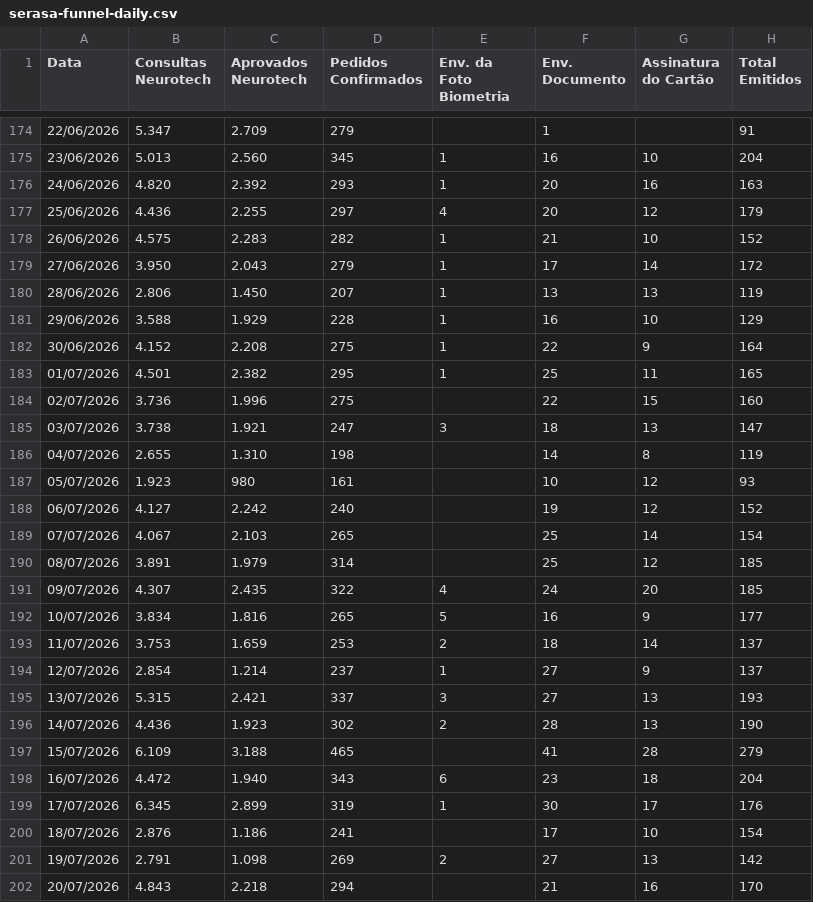
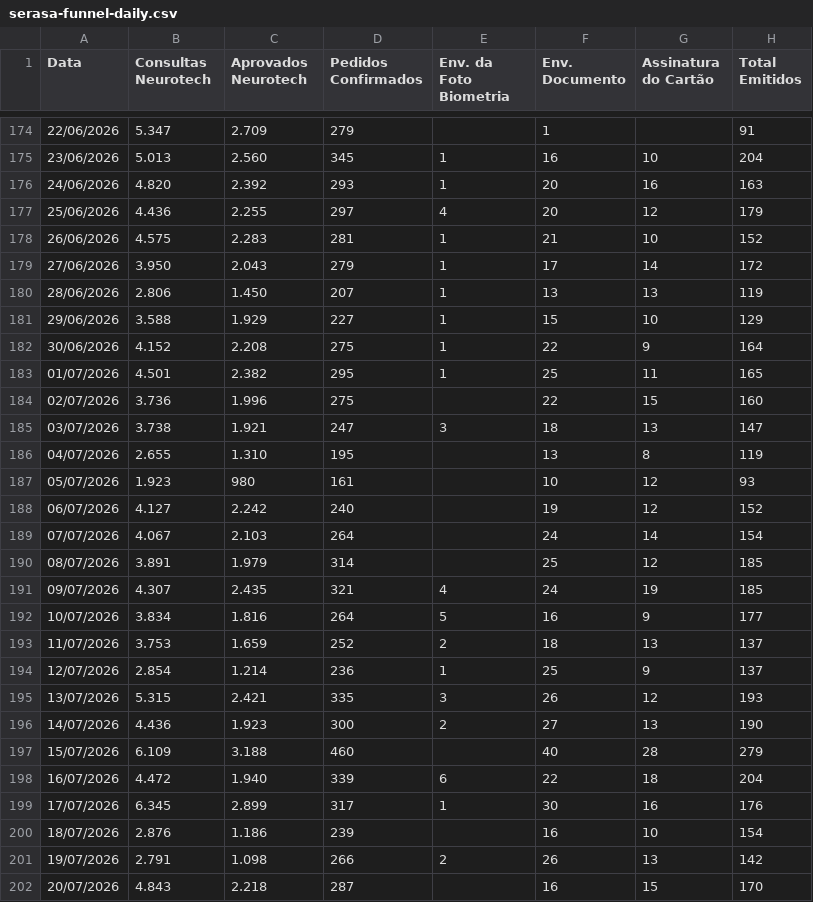
Before and after one commit to GrowthAfinz/GaaS-Framework-Afinz, a CSV file: public/data/serasa-funnel-daily.csv, drawn as a sheet; only a part is shown, gaps mark what is left out; the diff covers the shown part only.

```diff
--- a/public/data/serasa-funnel-daily.csv
+++ b/public/data/serasa-funnel-daily.csv
@@ -177,6 +177,6 @@ Data;Consultas Neurotech;Aprovados Neurotech;Pedidos Confirmados;Env. da Foto Bi
 25/06/2026;4.436;2.255;297;4;20;12;179
-26/06/2026;4.575;2.283;282;1;21;10;152
+26/06/2026;4.575;2.283;281;1;21;10;152
 27/06/2026;3.950;2.043;279;1;17;14;172
 28/06/2026;2.806;1.450;207;1;13;13;119
-29/06/2026;3.588;1.929;228;1;16;10;129
+29/06/2026;3.588;1.929;227;1;15;10;129
 30/06/2026;4.152;2.208;275;1;22;9;164
@@ -185,18 +185,18 @@ Data;Consultas Neurotech;Aprovados Neurotech;Pedidos Confirmados;Env. da Foto Bi
 03/07/2026;3.738;1.921;247;3;18;13;147
-04/07/2026;2.655;1.310;198;;14;8;119
+04/07/2026;2.655;1.310;195;;13;8;119
 05/07/2026;1.923;980;161;;10;12;93
 06/07/2026;4.127;2.242;240;;19;12;152
-07/07/2026;4.067;2.103;265;;25;14;154
+07/07/2026;4.067;2.103;264;;24;14;154
 08/07/2026;3.891;1.979;314;;25;12;185
-09/07/2026;4.307;2.435;322;4;24;20;185
-10/07/2026;3.834;1.816;265;5;16;9;177
-11/07/2026;3.753;1.659;253;2;18;14;137
-12/07/2026;2.854;1.214;237;1;27;9;137
-13/07/2026;5.315;2.421;337;3;27;13;193
-14/07/2026;4.436;1.923;302;2;28;13;190
-15/07/2026;6.109;3.188;465;;41;28;279
-16/07/2026;4.472;1.940;343;6;23;18;204
-17/07/2026;6.345;2.899;319;1;30;17;176
-18/07/2026;2.876;1.186;241;;17;10;154
-19/07/2026;2.791;1.098;269;2;27;13;142
-20/07/2026;4.843;2.218;294;;21;16;170
+09/07/2026;4.307;2.435;321;4;24;19;185
+10/07/2026;3.834;1.816;264;5;16;9;177
+11/07/2026;3.753;1.659;252;2;18;13;137
+12/07/2026;2.854;1.214;236;1;25;9;137
+13/07/2026;5.315;2.421;335;3;26;12;193
+14/07/2026;4.436;1.923;300;2;27;13;190
+15/07/2026;6.109;3.188;460;;40;28;279
+16/07/2026;4.472;1.940;339;6;22;18;204
+17/07/2026;6.345;2.899;317;1;30;16;176
+18/07/2026;2.876;1.186;239;;16;10;154
+19/07/2026;2.791;1.098;266;2;26;13;142
+20/07/2026;4.843;2.218;287;;16;15;170
```
Also changed, not shown: 3 added rows and 19 edited cells elsewhere in this file, public/data/app-afinz-funnel-raw.tsv.
